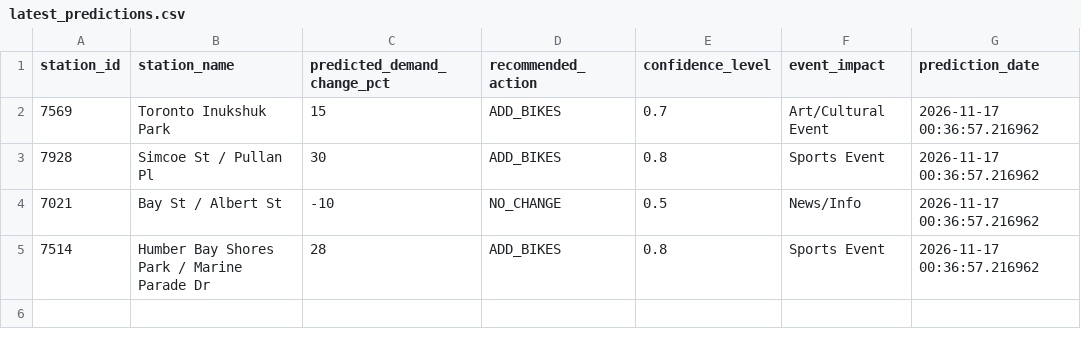
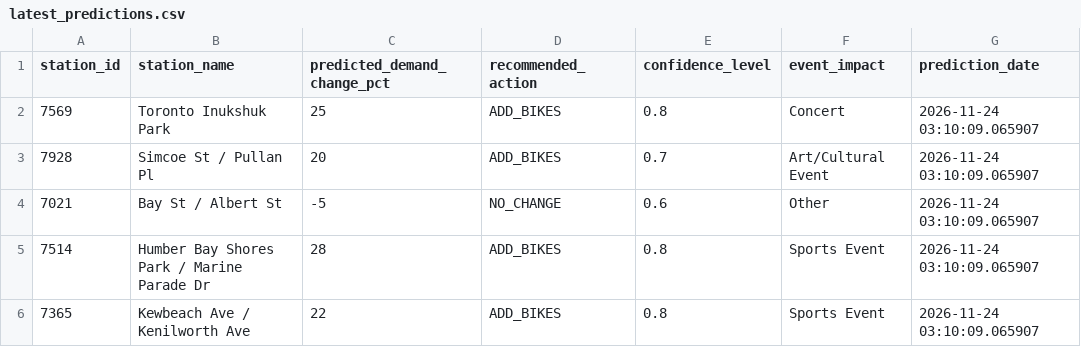
Before and after one commit to bryanpaget/toronto-bikeshare, a CSV file: predictions/latest_predictions.csv, drawn as a sheet.

```diff
--- a/predictions/latest_predictions.csv
+++ b/predictions/latest_predictions.csv
@@ -1,5 +1,6 @@
 "station_id","station_name","predicted_demand_change_pct","recommended_action","confidence_level","event_impact","prediction_date"
-"7569","Toronto Inukshuk Park",15,"ADD_BIKES",0.7,"Art/Cultural Event",2026-11-17 00:36:57.216962
-"7928","Simcoe St / Pullan Pl",30,"ADD_BIKES",0.8,"Sports Event",2026-11-17 00:36:57.216962
-"7021","Bay St / Albert St",-10,"NO_CHANGE",0.5,"News/Info",2026-11-17 00:36:57.216962
-"7514","Humber Bay Shores Park / Marine Parade Dr",28,"ADD_BIKES",0.8,"Sports Event",2026-11-17 00:36:57.216962
+"7569","Toronto Inukshuk Park",25,"ADD_BIKES",0.8,"Concert",2026-11-24 03:10:09.065907
+"7928","Simcoe St / Pullan Pl",20,"ADD_BIKES",0.7,"Art/Cultural Event",2026-11-24 03:10:09.065907
+"7021","Bay St / Albert St",-5,"NO_CHANGE",0.6,"Other",2026-11-24 03:10:09.065907
+"7514","Humber Bay Shores Park / Marine Parade Dr",28,"ADD_BIKES",0.8,"Sports Event",2026-11-24 03:10:09.065907
+"7365","Kewbeach Ave / Kenilworth Ave",22,"ADD_BIKES",0.8,"Sports Event",2026-11-24 03:10:09.065907
```
Also changed, not shown: data/consolidated_metrics.csv, predictions/rebalancing_recommendations.csv, 8 other files.
